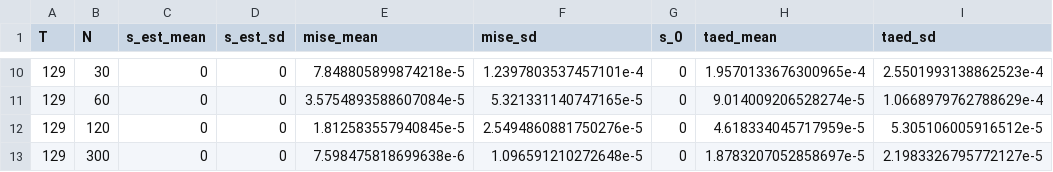
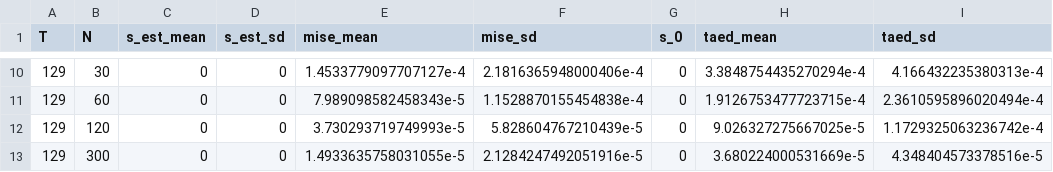
Before and after one commit to timmens/simulation-saw-paper, a CSV file: bld/R/simulation_dgp6.csv, drawn as a sheet; only a part is shown, gaps mark what is left out; the diff covers the shown part only.

```diff
--- a/bld/R/simulation_dgp6.csv
+++ b/bld/R/simulation_dgp6.csv
@@ -10,4 +10,4 @@ T,N,s_est_mean,s_est_sd,mise_mean,mise_sd,s_0,taed_mean,taed_sd
-129,30,0,0,7.848805899874218e-5,1.2397803537457101e-4,0,1.9570133676300965e-4,2.5501993138862523e-4
-129,60,0,0,3.5754893588607084e-5,5.321331140747165e-5,0,9.014009206528274e-5,1.0668979762788629e-4
-129,120,0,0,1.812583557940845e-5,2.5494860881750276e-5,0,4.618334045717959e-5,5.305106005916512e-5
-129,300,0,0,7.598475818699638e-6,1.096591210272648e-5,0,1.8783207052858697e-5,2.1983326795772127e-5
+129,30,0,0,1.4533779097707127e-4,2.1816365948000406e-4,0,3.3848754435270294e-4,4.166432235380313e-4
+129,60,0,0,7.989098582458343e-5,1.1528870155454838e-4,0,1.9126753477723715e-4,2.3610595896020494e-4
+129,120,0,0,3.730293719749993e-5,5.828604767210439e-5,0,9.026327275667025e-5,1.1729325063236742e-4
+129,300,0,0,1.4933635758031055e-5,2.1284247492051916e-5,0,3.680224000531669e-5,4.348404573378516e-5
```
Also changed, not shown: 32 edited cells elsewhere in this file, bld/R/simulation_dgp1.csv, bld/R/simulation_dgp2-to-dgp4.csv, 3 other files.
